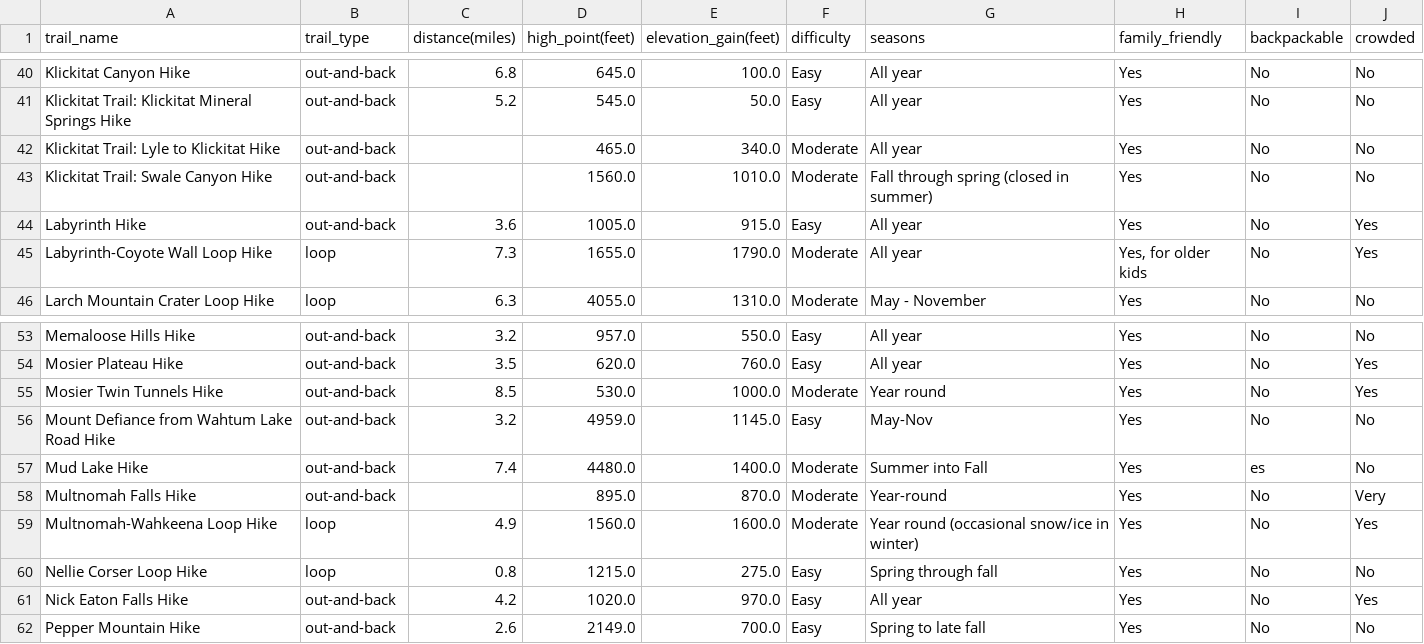
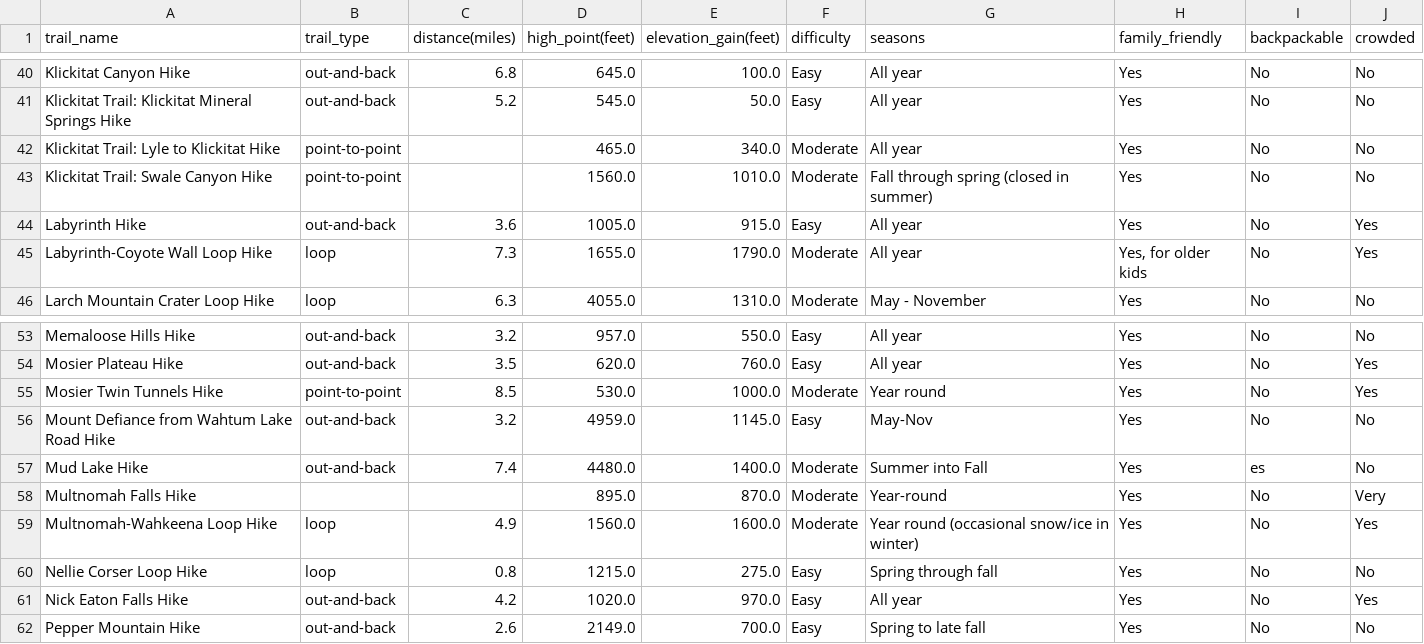
Before and after one commit to katmr27/Project3_Team10, a CSV file: resources/cleaned_data/family_friendly_df.csv, drawn as a sheet; only a part is shown, gaps mark what is left out.

```diff
--- a/resources/cleaned_data/family_friendly_df.csv
+++ b/resources/cleaned_data/family_friendly_df.csv
@@ -41,4 +41,4 @@ Klickitat Canyon Hike,out-and-back,6.8,645.0,100.0,Easy,All year,Yes,No,No
 Klickitat Trail: Klickitat Mineral Springs Hike,out-and-back,5.2,545.0,50.0,Easy,All year,Yes,No,No
-Klickitat Trail: Lyle to Klickitat Hike,out-and-back,,465.0,340.0,Moderate,All year,Yes,No,No
-Klickitat Trail: Swale Canyon Hike,out-and-back,,1560.0,1010.0,Moderate,Fall through spring (closed in summer),Yes,No,No
+Klickitat Trail: Lyle to Klickitat Hike,point-to-point,,465.0,340.0,Moderate,All year,Yes,No,No
+Klickitat Trail: Swale Canyon Hike,point-to-point,,1560.0,1010.0,Moderate,Fall through spring (closed in summer),Yes,No,No
 Labyrinth Hike,out-and-back,3.6,1005.0,915.0,Easy,All year,Yes,No,Yes
@@ -54,6 +54,6 @@ Memaloose Hills Hike,out-and-back,3.2,957.0,550.0,Easy,All year,Yes,No,No
 Mosier Plateau Hike,out-and-back,3.5,620.0,760.0,Easy,All year,Yes,No,Yes
-Mosier Twin Tunnels Hike,out-and-back,8.5,530.0,1000.0,Moderate,Year round,Yes,No,Yes
+Mosier Twin Tunnels Hike,point-to-point,8.5,530.0,1000.0,Moderate,Year round,Yes,No,Yes
 Mount Defiance from Wahtum Lake Road Hike,out-and-back,3.2,4959.0,1145.0,Easy,May-Nov,Yes,No,No
 Mud Lake Hike,out-and-back,7.4,4480.0,1400.0,Moderate,Summer into Fall,Yes,es,No
-Multnomah Falls Hike,out-and-back,,895.0,870.0,Moderate,Year-round,Yes,No,Very
+Multnomah Falls Hike,,,895.0,870.0,Moderate,Year-round,Yes,No,Very
 Multnomah-Wahkeena Loop Hike,loop,4.9,1560.0,1600.0,Moderate,Year round (occasional snow/ice in winter),Yes,No,Yes
```
Also changed, not shown: 11 other files.
